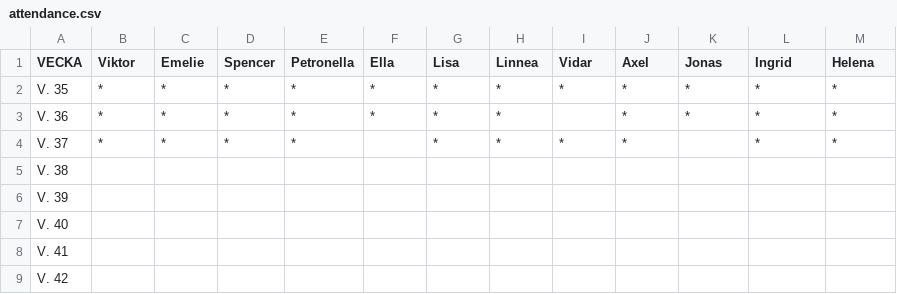
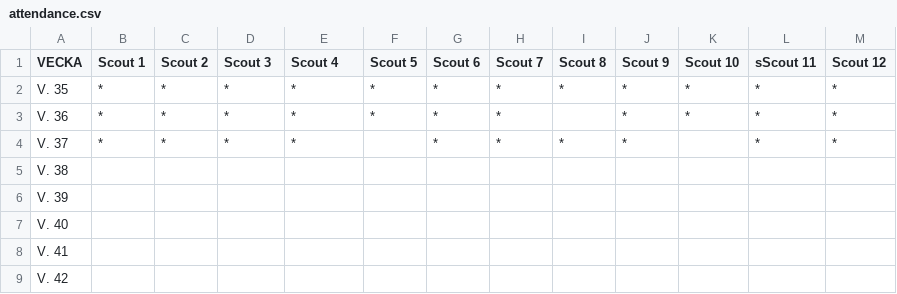
Before and after one commit to Poizon7/poizon7.github.io, a CSV file: attendance.csv, drawn as a sheet.

```diff
--- a/attendance.csv
+++ b/attendance.csv
@@ -1,2 +1,2 @@
-VECKA,Viktor,Emelie,Spencer,Petronella,Ella,Lisa,Linnea,Vidar,Axel,Jonas,Ingrid,Helena
+VECKA,Scout 1,Scout 2,Scout 3,Scout 4,Scout 5,Scout 6,Scout 7,Scout 8,Scout 9,Scout 10,sScout 11,Scout 12
 V. 35,*,*,*,*,*,*,*,*,*,*,*,*
```
Also changed, not shown: calender.csv, contact.csv, 2 other files.
